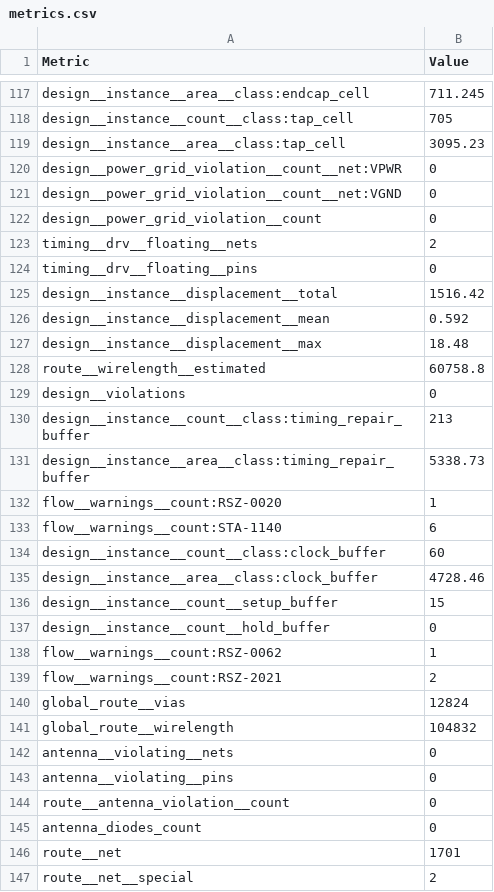
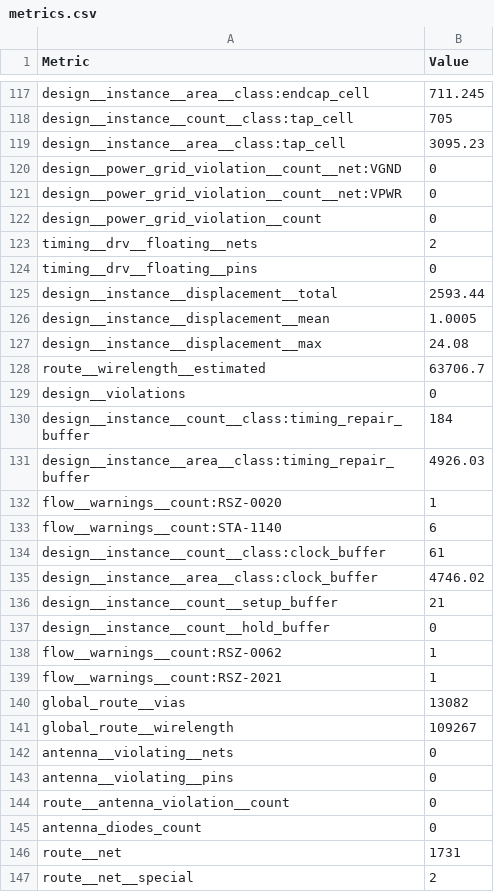
Before and after one commit to TinyTapeout/tinytapeout-gf-26a, a CSV file: projects/tt_um_mattvenn_signal_generator/stats/metrics.csv, drawn as a sheet; only a part is shown, gaps mark what is left out; the diff covers the shown part only.

Commit message:
feat: update project tt_um_mattvenn_signal_generator from mattvenn/simple-signal-generator
Commit: 3a0852b19a6640c73b2ce1e87bead6dc7cd2ba60
Workflow: https://github.com/mattvenn/simple-signal-generator/actions/runs/27609881967

```diff
--- a/projects/tt_um_mattvenn_signal_generator/stats/metrics.csv
+++ b/projects/tt_um_mattvenn_signal_generator/stats/metrics.csv
@@ -119,4 +119,4 @@ design__instance__count__class:tap_cell,705
 design__instance__area__class:tap_cell,3095.23
+design__power_grid_violation__count__net:VGND,0
 design__power_grid_violation__count__net:VPWR,0
-design__power_grid_violation__count__net:VGND,0
 design__power_grid_violation__count,0
@@ -124,19 +124,19 @@ timing__drv__floating__nets,2
 timing__drv__floating__pins,0
-design__instance__displacement__total,1516.42
-design__instance__displacement__mean,0.592
-design__instance__displacement__max,18.48
-route__wirelength__estimated,60758.8
+design__instance__displacement__total,2593.44
+design__instance__displacement__mean,1.0005
+design__instance__displacement__max,24.08
+route__wirelength__estimated,63706.7
 design__violations,0
-design__instance__count__class:timing_repair_buffer,213
-design__instance__area__class:timing_repair_buffer,5338.73
+design__instance__count__class:timing_repair_buffer,184
+design__instance__area__class:timing_repair_buffer,4926.03
 flow__warnings__count:RSZ-0020,1
 flow__warnings__count:STA-1140,6
-design__instance__count__class:clock_buffer,60
-design__instance__area__class:clock_buffer,4728.46
-design__instance__count__setup_buffer,15
+design__instance__count__class:clock_buffer,61
+design__instance__area__class:clock_buffer,4746.02
+design__instance__count__setup_buffer,21
 design__instance__count__hold_buffer,0
 flow__warnings__count:RSZ-0062,1
-flow__warnings__count:RSZ-2021,2
-global_route__vias,12824
-global_route__wirelength,104832
+flow__warnings__count:RSZ-2021,1
+global_route__vias,13082
+global_route__wirelength,109267
 antenna__violating__nets,0
@@ -145,3 +145,3 @@ route__antenna_violation__count,0
 antenna_diodes_count,0
-route__net,1701
+route__net,1731
 route__net__special,2
```
Also changed, not shown: 128 edited cells elsewhere in this file, 7 other files.
